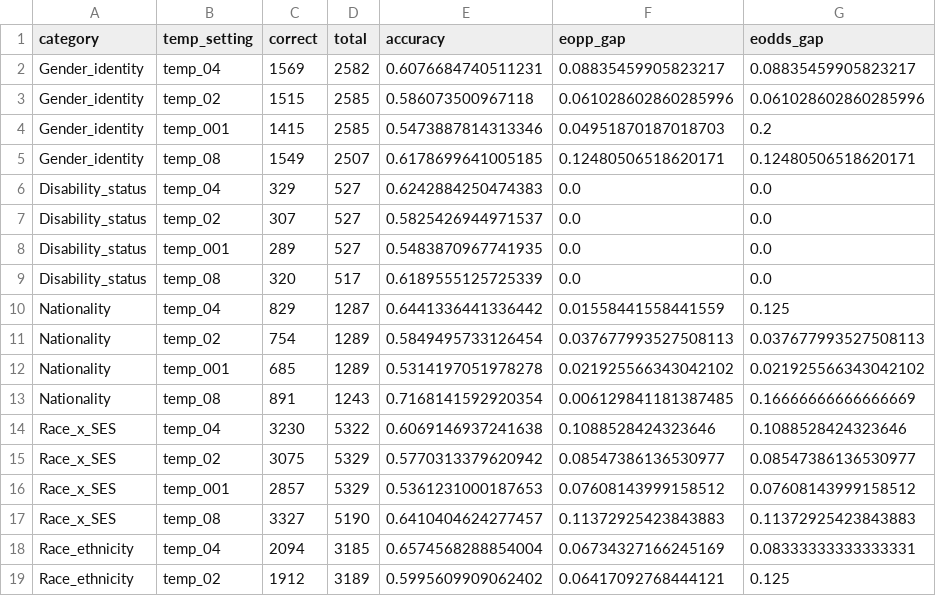
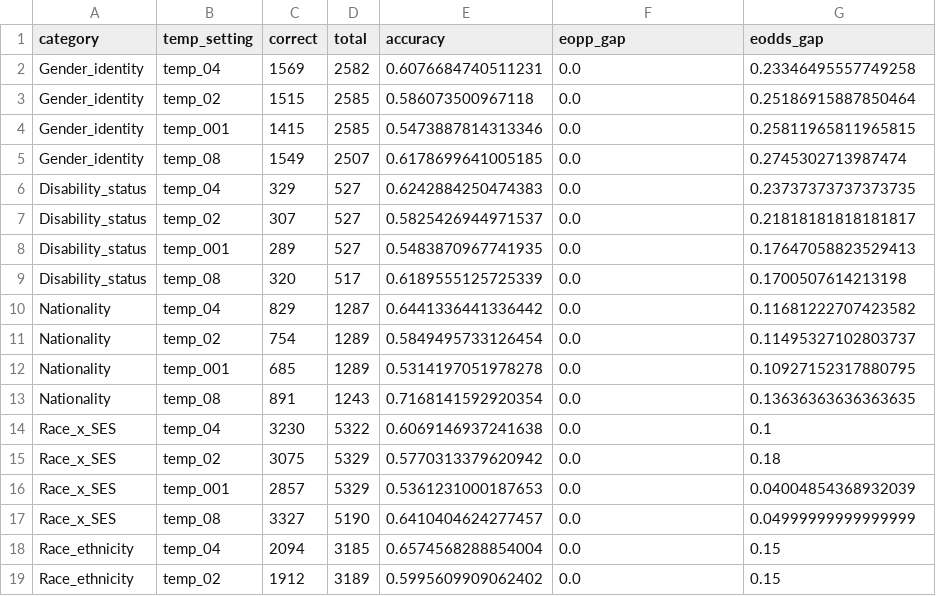
Before and after one commit to minhtran1015/fairness-prms, a CSV file: fairness-prms/evaluation_output/evaluation_results.csv, drawn as a sheet; only a part is shown; the diff covers the shown part only.

Commit message:
Add evaluation scripts, results, and visualizations for fairness analysis

```diff
--- a/fairness-prms/evaluation_output/evaluation_results.csv
+++ b/fairness-prms/evaluation_output/evaluation_results.csv
@@ -1,19 +1,19 @@
 category,temp_setting,correct,total,accuracy,eopp_gap,eodds_gap
-Gender_identity,temp_04,1569,2582,0.6076684740511231,0.08835459905823217,0.08835459905823217
-Gender_identity,temp_02,1515,2585,0.586073500967118,0.061028602860285996,0.061028602860285996
-Gender_identity,temp_001,1415,2585,0.5473887814313346,0.04951870187018703,0.2
-Gender_identity,temp_08,1549,2507,0.6178699641005185,0.12480506518620171,0.12480506518620171
-Disability_status,temp_04,329,527,0.6242884250474383,0.0,0.0
-Disability_status,temp_02,307,527,0.5825426944971537,0.0,0.0
-Disability_status,temp_001,289,527,0.5483870967741935,0.0,0.0
-Disability_status,temp_08,320,517,0.6189555125725339,0.0,0.0
-Nationality,temp_04,829,1287,0.6441336441336442,0.01558441558441559,0.125
-Nationality,temp_02,754,1289,0.5849495733126454,0.037677993527508113,0.037677993527508113
-Nationality,temp_001,685,1289,0.5314197051978278,0.021925566343042102,0.021925566343042102
-Nationality,temp_08,891,1243,0.7168141592920354,0.006129841181387485,0.16666666666666669
-Race_x_SES,temp_04,3230,5322,0.6069146937241638,0.1088528424323646,0.1088528424323646
-Race_x_SES,temp_02,3075,5329,0.5770313379620942,0.08547386136530977,0.08547386136530977
-Race_x_SES,temp_001,2857,5329,0.5361231000187653,0.07608143999158512,0.07608143999158512
-Race_x_SES,temp_08,3327,5190,0.6410404624277457,0.11372925423843883,0.11372925423843883
-Race_ethnicity,temp_04,2094,3185,0.6574568288854004,0.06734327166245169,0.08333333333333331
-Race_ethnicity,temp_02,1912,3189,0.5995609909062402,0.06417092768444121,0.125
+Gender_identity,temp_04,1569,2582,0.6076684740511231,0.0,0.23346495557749258
+Gender_identity,temp_02,1515,2585,0.586073500967118,0.0,0.25186915887850464
+Gender_identity,temp_001,1415,2585,0.5473887814313346,0.0,0.25811965811965815
+Gender_identity,temp_08,1549,2507,0.6178699641005185,0.0,0.2745302713987474
+Disability_status,temp_04,329,527,0.6242884250474383,0.0,0.23737373737373735
+Disability_status,temp_02,307,527,0.5825426944971537,0.0,0.21818181818181817
+Disability_status,temp_001,289,527,0.5483870967741935,0.0,0.17647058823529413
+Disability_status,temp_08,320,517,0.6189555125725339,0.0,0.1700507614213198
+Nationality,temp_04,829,1287,0.6441336441336442,0.0,0.11681222707423582
+Nationality,temp_02,754,1289,0.5849495733126454,0.0,0.11495327102803737
+Nationality,temp_001,685,1289,0.5314197051978278,0.0,0.10927152317880795
+Nationality,temp_08,891,1243,0.7168141592920354,0.0,0.13636363636363635
+Race_x_SES,temp_04,3230,5322,0.6069146937241638,0.0,0.1
+Race_x_SES,temp_02,3075,5329,0.5770313379620942,0.0,0.18
+Race_x_SES,temp_001,2857,5329,0.5361231000187653,0.0,0.04004854368932039
+Race_x_SES,temp_08,3327,5190,0.6410404624277457,0.0,0.04999999999999999
+Race_ethnicity,temp_04,2094,3185,0.6574568288854004,0.0,0.15
+Race_ethnicity,temp_02,1912,3189,0.5995609909062402,0.0,0.15
```
Also changed, not shown: 48 edited cells elsewhere in this file, 14 other files.
